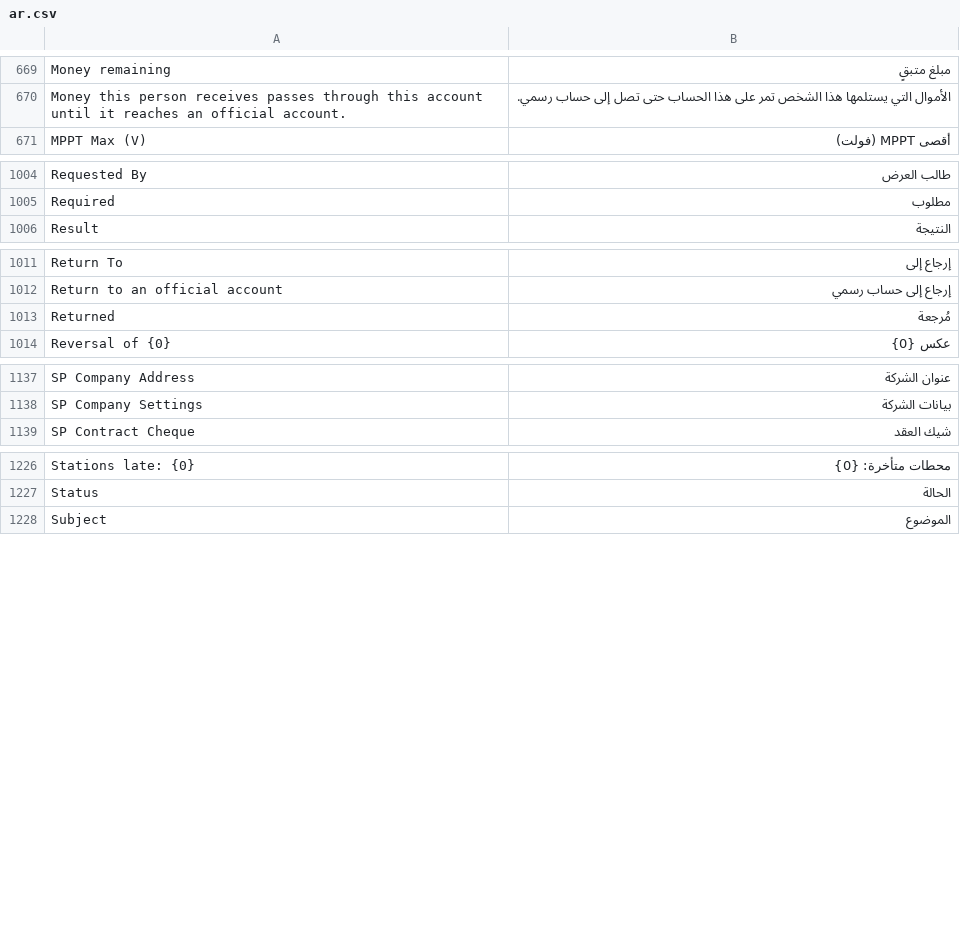
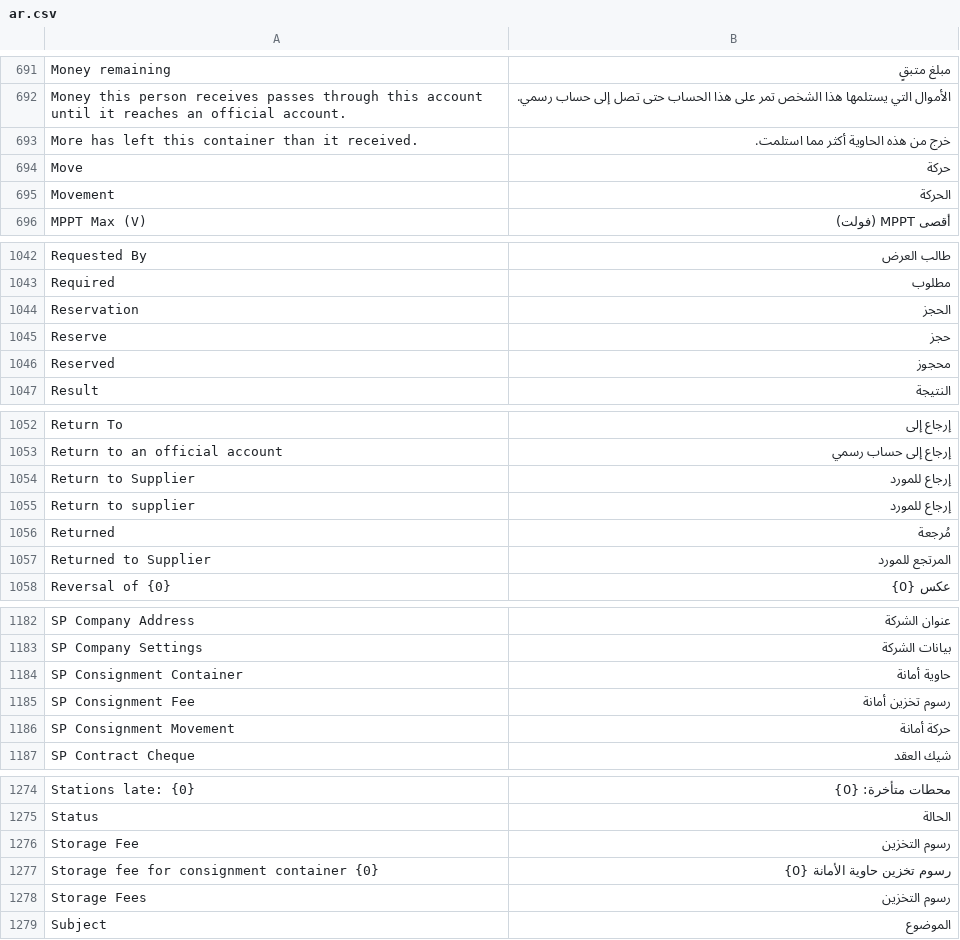
Before and after one commit to MostafaELShehabey/Smart-Power, a CSV file: smart_power/translations/ar.csv, drawn as a sheet; only a part is shown, gaps mark what is left out; the diff covers the shown part only.

```diff
--- a/smart_power/translations/ar.csv
+++ b/smart_power/translations/ar.csv
@@ -670,2 +692,5 @@ Money remaining,مبلغ متبقٍ
 Money this person receives passes through this account until it reaches an official account.,الأموال التي يستلمها هذا الشخص تمر على هذا الحساب حتى تصل إلى حساب رسمي.
+More has left this container than it received.,خرج من هذه الحاوية أكثر مما استلمت.
+Move,حركة
+Movement,الحركة
 MPPT Max (V),أقصى MPPT (فولت)
@@ -1005,2 +1043,5 @@ Requested By,طالب العرض
 Required,مطلوب
+Reservation,الحجز
+Reserve,حجز
+Reserved,محجوز
 Result,النتيجة
@@ -1012,3 +1053,6 @@ Return To,إرجاع إلى
 Return to an official account,إرجاع إلى حساب رسمي
+Return to Supplier,إرجاع للمورد
+Return to supplier,إرجاع للمورد
 Returned,مُرجعة
+Returned to Supplier,المرتجع للمورد
 Reversal of {0},عكس {0}
@@ -1138,2 +1183,5 @@ SP Company Address,عنوان الشركة
 SP Company Settings,بيانات الشركة
+SP Consignment Container,حاوية أمانة
+SP Consignment Fee,رسوم تخزين أمانة
+SP Consignment Movement,حركة أمانة
 SP Contract Cheque,شيك العقد
@@ -1227,2 +1275,5 @@ Stations late: {0},محطات متأخرة: {0}
 Status,الحالة
+Storage Fee,رسوم التخزين
+Storage fee for consignment container {0},رسوم تخزين حاوية الأمانة {0}
+Storage Fees,رسوم التخزين
 Subject,الموضوع
```
Also changed, not shown: 45 added rows elsewhere in this file, 20 other files.
